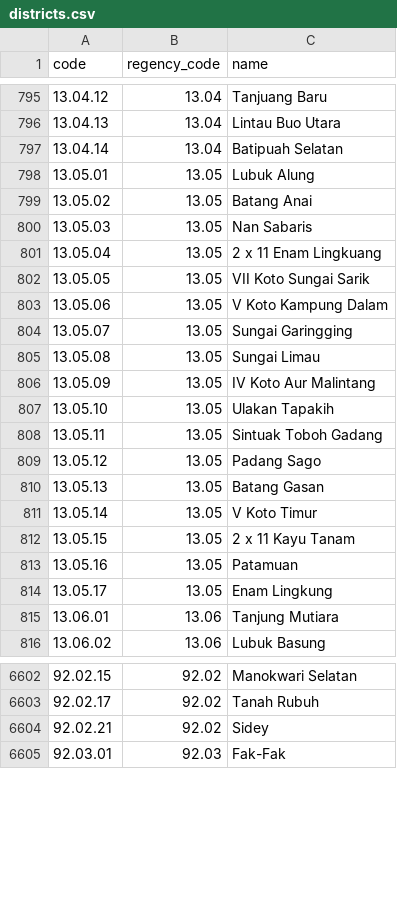
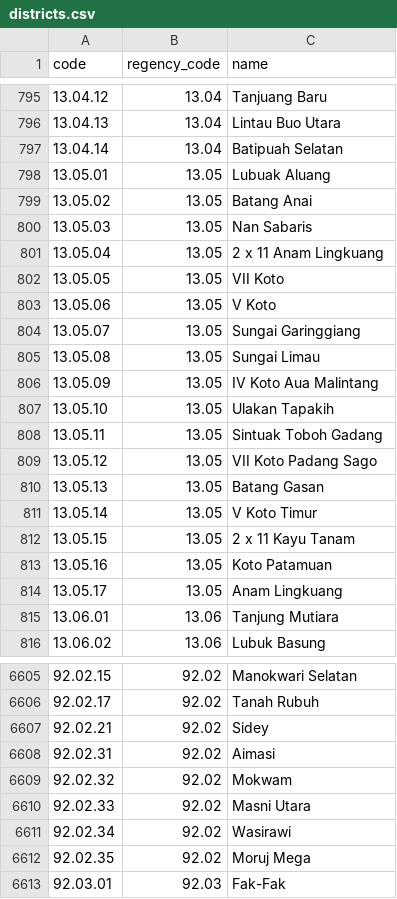
Before and after one commit to fityannugroho/idn-area-data, a CSV file: data/districts.csv, drawn as a sheet; only a part is shown, gaps mark what is left out; the diff covers the shown part only.

Commit message:
feat: data update 2025 (#346)
Based on REF-2025-1

```diff
--- a/data/districts.csv
+++ b/data/districts.csv
@@ -797,14 +797,14 @@ code,regency_code,name
 13.04.14,13.04,Batipuah Selatan
-13.05.01,13.05,Lubuk Alung
+13.05.01,13.05,Lubuak Aluang
 13.05.02,13.05,Batang Anai
 13.05.03,13.05,Nan Sabaris
-13.05.04,13.05,2 x 11 Enam Lingkuang
-13.05.05,13.05,VII Koto Sungai Sarik
-13.05.06,13.05,V Koto Kampung Dalam
-13.05.07,13.05,Sungai Garingging
+13.05.04,13.05,2 x 11 Anam Lingkuang
+13.05.05,13.05,VII Koto
+13.05.06,13.05,V Koto
+13.05.07,13.05,Sungai Garinggiang
 13.05.08,13.05,Sungai Limau
-13.05.09,13.05,IV Koto Aur Malintang
+13.05.09,13.05,IV Koto Aua Malintang
 13.05.10,13.05,Ulakan Tapakih
 13.05.11,13.05,Sintuak Toboh Gadang
-13.05.12,13.05,Padang Sago
+13.05.12,13.05,VII Koto Padang Sago
 13.05.13,13.05,Batang Gasan
@@ -812,4 +812,4 @@ code,regency_code,name
 13.05.15,13.05,2 x 11 Kayu Tanam
-13.05.16,13.05,Patamuan
-13.05.17,13.05,Enam Lingkung
+13.05.16,13.05,Koto Patamuan
+13.05.17,13.05,Anam Lingkuang
 13.06.01,13.06,Tanjung Mutiara
@@ -6604,2 +6607,7 @@ code,regency_code,name
 92.02.21,92.02,Sidey
+92.02.31,92.02,Aimasi
+92.02.32,92.02,Mokwam
+92.02.33,92.02,Masni Utara
+92.02.34,92.02,Wasirawi
+92.02.35,92.02,Moruj Mega
 92.03.01,92.03,Fak-Fak
```
Also changed, not shown: 3 added rows and 60 edited cells elsewhere in this file, data/provinces.csv, data/regencies.csv, 8 other files.
